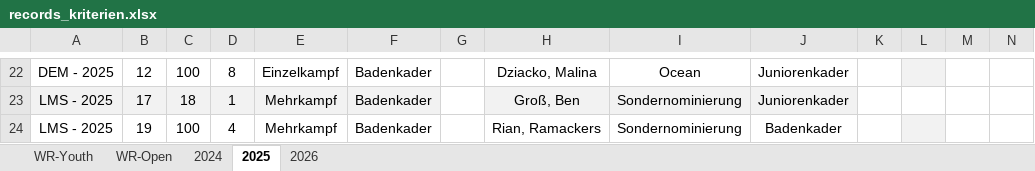
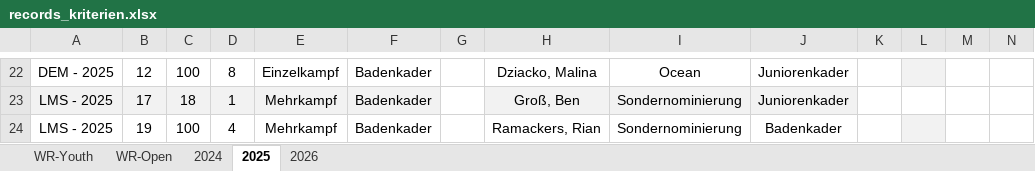
Before and after one commit to jp-gnad/Lifesaving_Baden, an Excel workbook: web2/data/records_kriterien.xlsx, sheet 2025, drawn as a sheet; only a part is shown, gaps mark what is left out; values as stored, in another font and other column widths than the file's, no borders; the diff names each change by its address in the sheet, - before the commit and + after, or states it on an @@ line.

Commit message:
Rimackers TEst wrong

```diff
--- a/web2/data/records_kriterien.xlsx (sheet 2025)
+++ b/web2/data/records_kriterien.xlsx (sheet 2025)
-H24: Rian, Ramackers
+H24: Ramackers, Rian
```
